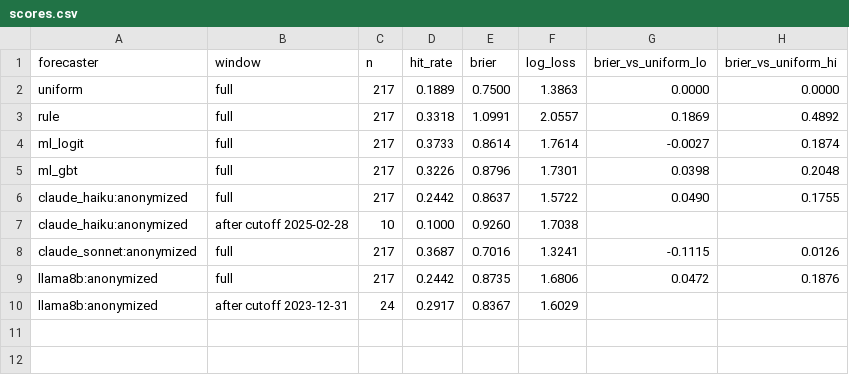
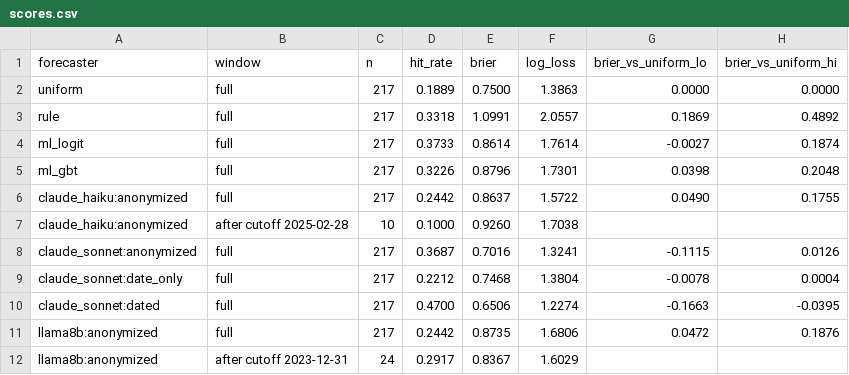
Before and after one commit to FranQuant/llm-regime-allocator, a CSV file: results/h1/scores.csv, drawn as a sheet; the diff names each change by its address in the sheet, - before the commit and + after, or states it on an @@ line.

```diff
--- a/results/h1/scores.csv
+++ b/results/h1/scores.csv
+row 9: claude_sonnet:date_only | full | 217 | 0.2212 | 0.7468 | 1.3804 | -0.0078 | 0.0004
+row 10: claude_sonnet:dated | full | 217 | 0.4700 | 0.6506 | 1.2274 | -0.1663 | -0.0395
```
Also changed, not shown: results/h1/calls.csv.
